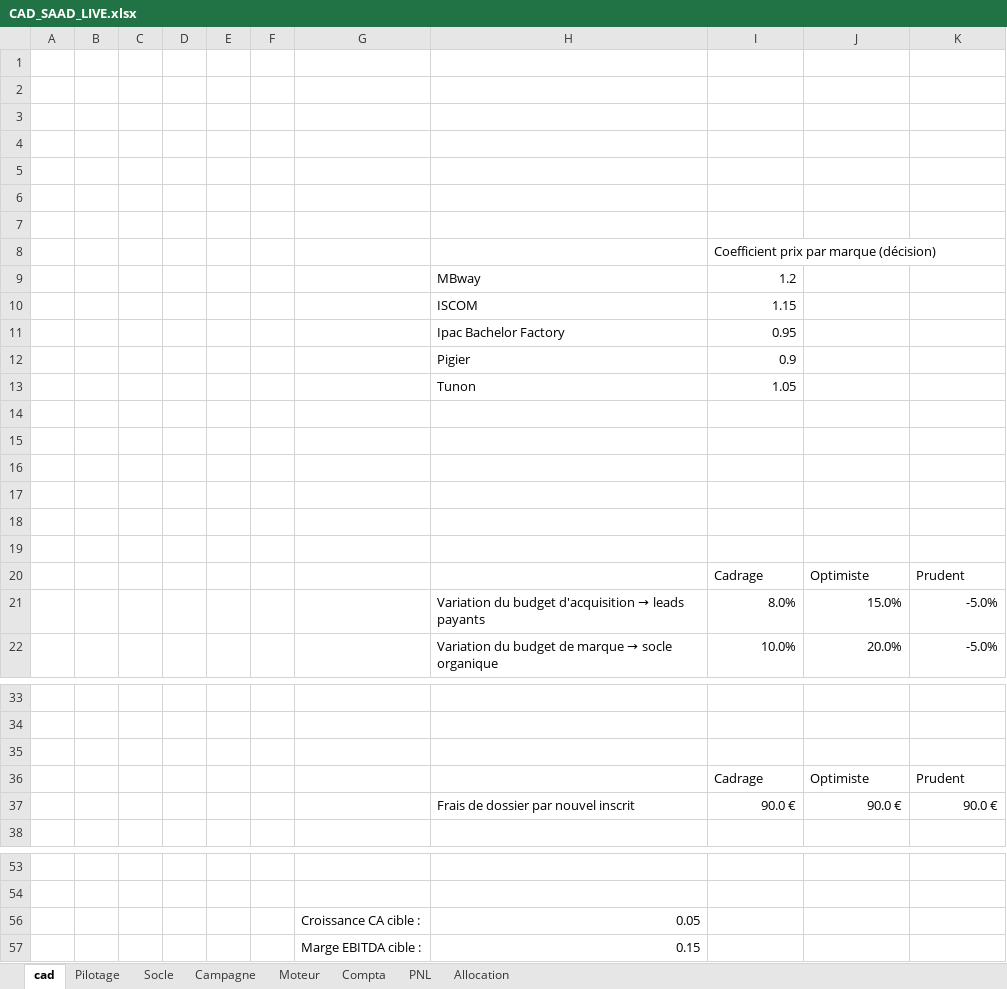
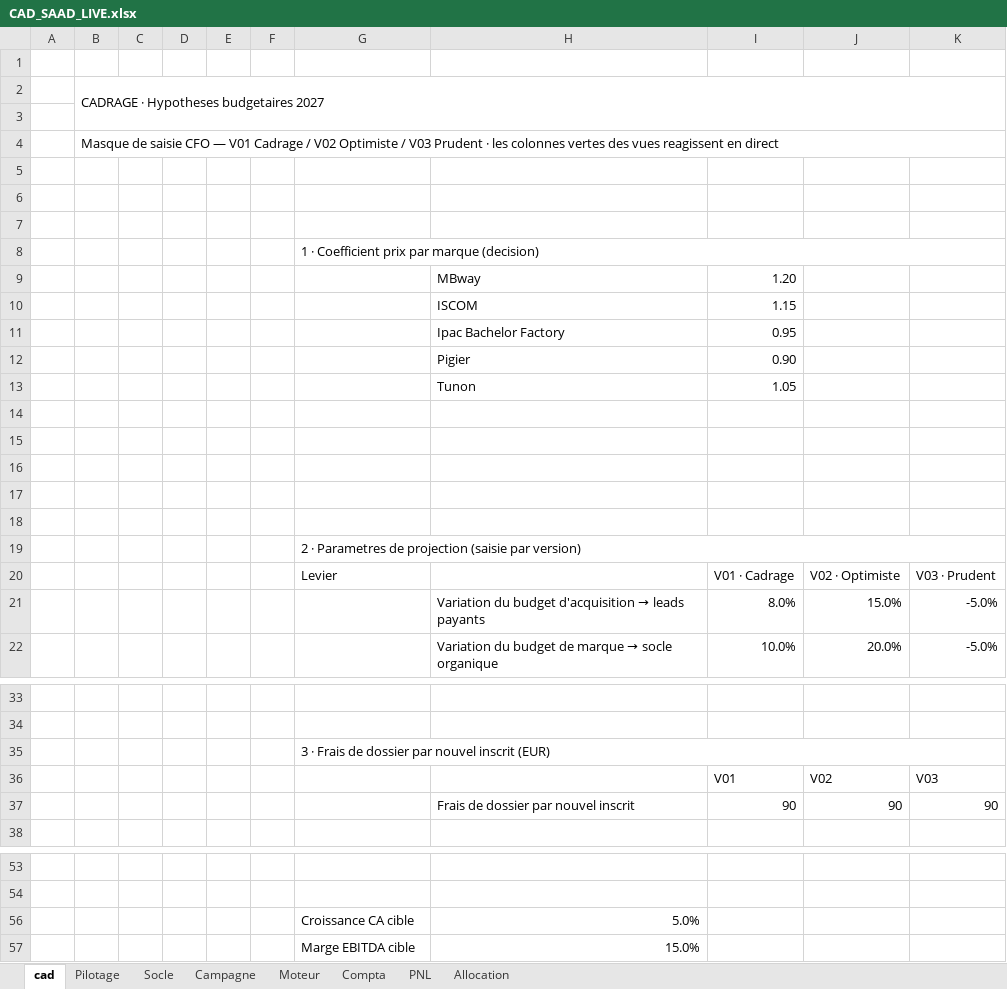
Before and after one commit to elmeziatims-art/demo5, an Excel workbook: eduservices/CAD_SAAD_LIVE.xlsx, sheet cad, drawn as a sheet; only a part is shown, gaps mark what is left out; values as stored, in another font and other column widths than the file's, no cell formats; charts and pictures not drawn; removed rows and columns are numbered as before the commit, all else as after; the diff covers the shown part only; the diff names each change by its address in the sheet, - before the commit and + after, or states it on an @@ line.

```diff
--- a/eduservices/CAD_SAAD_LIVE.xlsx (sheet cad)
+++ b/eduservices/CAD_SAAD_LIVE.xlsx (sheet cad)
+row 2:  | CADRAGE · Hypotheses budgetaires 2027
+row 3: (empty)
+row 4:  | Masque de saisie CFO — V01 Cadrage / V02 Optimiste / V03 Prudent · les colonnes vertes des vues reagissent en direct
-G8: (empty)
+G8: 1 · Coefficient prix par marque (decision)
+G8:K8 merged
-row 9: (empty)
+row 9:  |  |  |  |  |  |  | MBway | 1.20
-row 7: (empty)
-row 8:  |  |  |  |  |  |  |  | Coefficient prix par marque (décision)
-row 9:  |  |  |  |  |  |  | MBway | 1.2
-I12: 0.9
+I12: 0.90
-G19: (empty)
+G19: 2 · Parametres de projection (saisie par version)
+G19:K19 merged
-row 20:  |  |  |  |  |  |  |  | Cadrage | Optimiste | Prudent
+row 20:  |  |  |  |  |  | Levier |  | V01 · Cadrage | V02 · Optimiste | V03 · Prudent
-G35: (empty)
+G35: 3 · Frais de dossier par nouvel inscrit (EUR)
+G35:K35 merged
-row 36:  |  |  |  |  |  |  |  | Cadrage | Optimiste | Prudent
-row 37:  |  |  |  |  |  |  | Frais de dossier par nouvel inscrit | 90.0 € | 90.0 € | 90.0 €
+row 36:  |  |  |  |  |  |  |  | V01 | V02 | V03
+row 37:  |  |  |  |  |  |  | Frais de dossier par nouvel inscrit | 90 | 90 | 90
-row 56:  |  |  |  |  |  | Croissance CA cible : | 0.05
-row 57:  |  |  |  |  |  | Marge EBITDA cible : | 0.15
+row 56:  |  |  |  |  |  | Croissance CA cible | 5.0%
+row 57:  |  |  |  |  |  | Marge EBITDA cible | 15.0%
```
Also changed, not shown: 1 added row, 1 removed row, 4 edited cells and merged cells elsewhere in this sheet, sheet Pilotage, cell formats, charts or pictures, 3 other files.
